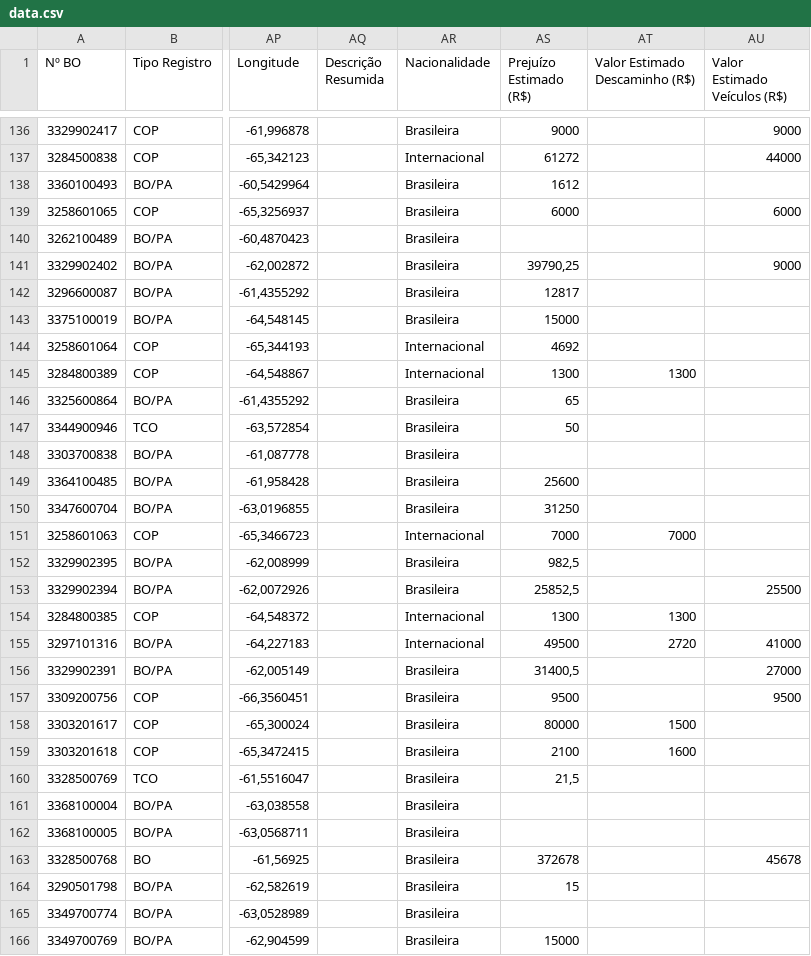
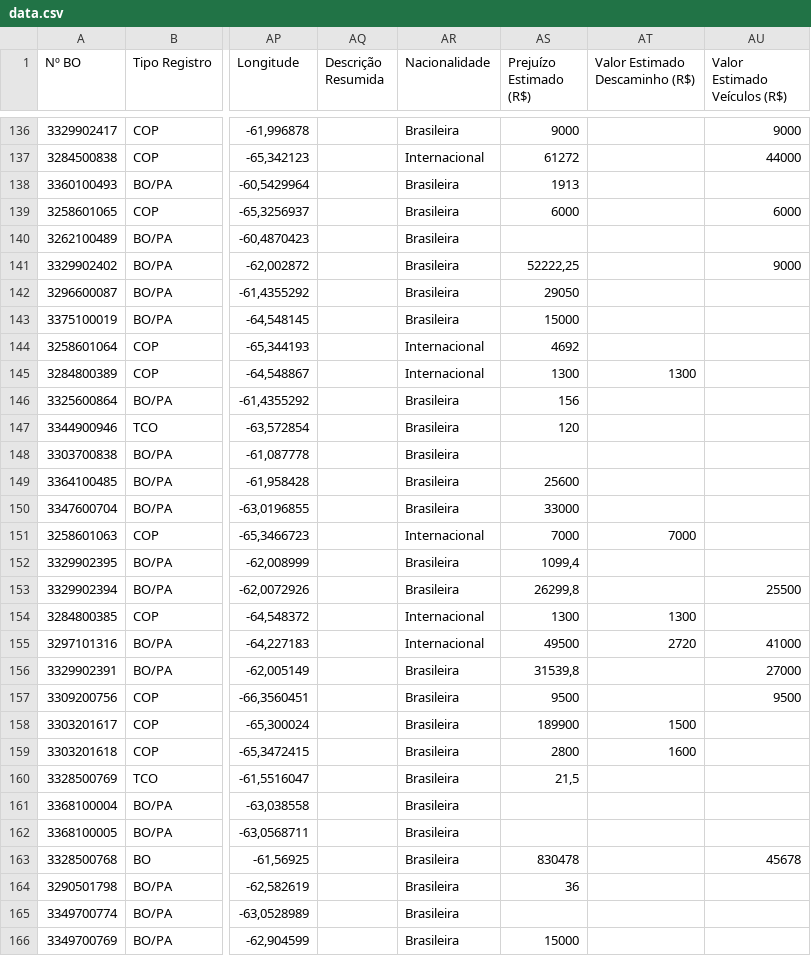
Before and after one commit to renanro2021-ops/bpfron-dashboard, a CSV file: data.csv, drawn as a sheet; only a part is shown, gaps mark what is left out; the diff covers the shown part only; the diff names each change by its address in the sheet, - before the commit and + after, or states it on an @@ line.

```diff
--- a/data.csv
+++ b/data.csv
-AS138 (Prejuízo Estimado (R$)): 1612
+AS138 (Prejuízo Estimado (R$)): 1913
-AS141 (Prejuízo Estimado (R$)): 39790,25
+AS141 (Prejuízo Estimado (R$)): 52222,25
-AS142 (Prejuízo Estimado (R$)): 12817
+AS142 (Prejuízo Estimado (R$)): 29050
-AS146 (Prejuízo Estimado (R$)): 65
+AS146 (Prejuízo Estimado (R$)): 156
-AS147 (Prejuízo Estimado (R$)): 50
+AS147 (Prejuízo Estimado (R$)): 120
-AS150 (Prejuízo Estimado (R$)): 31250
+AS150 (Prejuízo Estimado (R$)): 33000
-AS152 (Prejuízo Estimado (R$)): 982,5
+AS152 (Prejuízo Estimado (R$)): 1099,4
-AS153 (Prejuízo Estimado (R$)): 25852,5
+AS153 (Prejuízo Estimado (R$)): 26299,8
-AS156 (Prejuízo Estimado (R$)): 31400,5
+AS156 (Prejuízo Estimado (R$)): 31539,8
-AS158 (Prejuízo Estimado (R$)): 80000
+AS158 (Prejuízo Estimado (R$)): 189900
-AS159 (Prejuízo Estimado (R$)): 2100
+AS159 (Prejuízo Estimado (R$)): 2800
-AS163 (Prejuízo Estimado (R$)): 372678
+AS163 (Prejuízo Estimado (R$)): 830478
-AS164 (Prejuízo Estimado (R$)): 15
+AS164 (Prejuízo Estimado (R$)): 36
```
Also changed, not shown: 72 edited cells elsewhere in this file.
